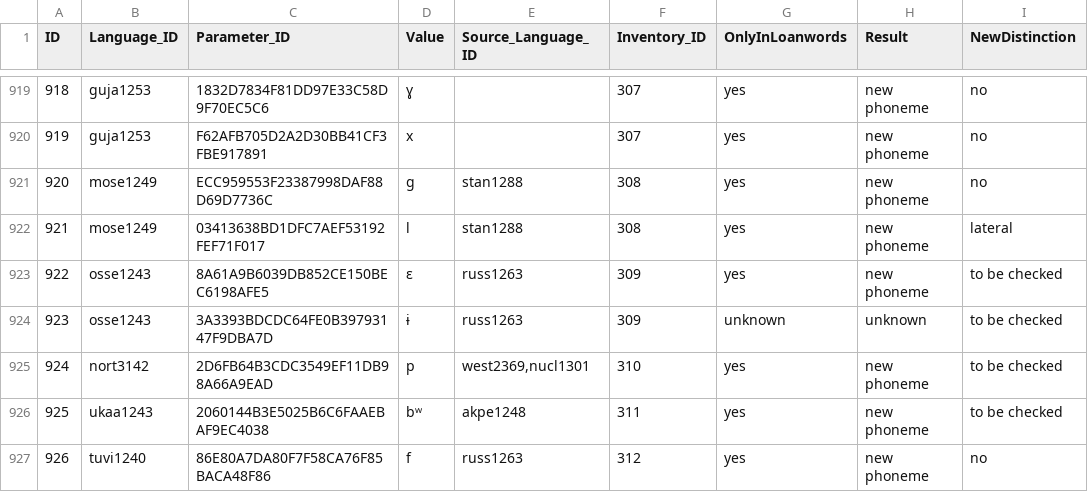
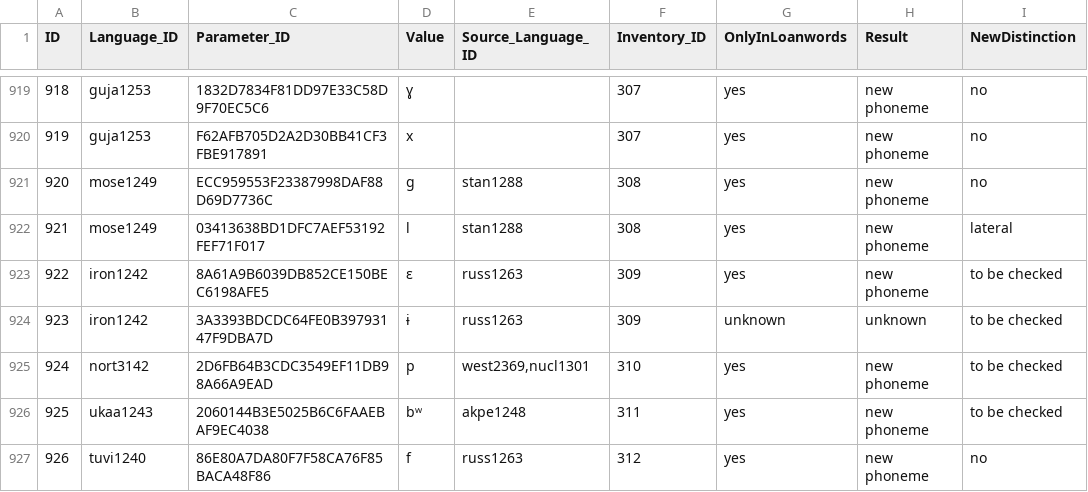
Before and after one commit to J22Melody/SegBo, a CSV file: cldf/values.csv, drawn as a sheet; only a part is shown, gaps mark what is left out; the diff names each change by its address in the sheet, - before the commit and + after, or states it on an @@ line.

```diff
--- a/cldf/values.csv
+++ b/cldf/values.csv
-B923:B924 (Language_ID): osse1243
+B923:B924 (Language_ID): iron1242
```
Also changed, not shown: cldf/contributions.csv, cldf/languages.csv, 3 other files.
